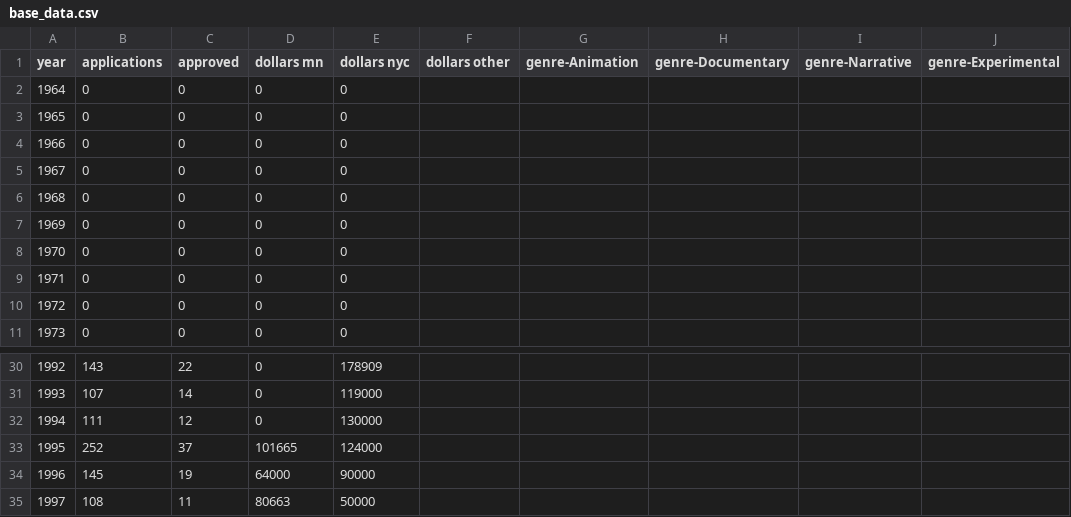
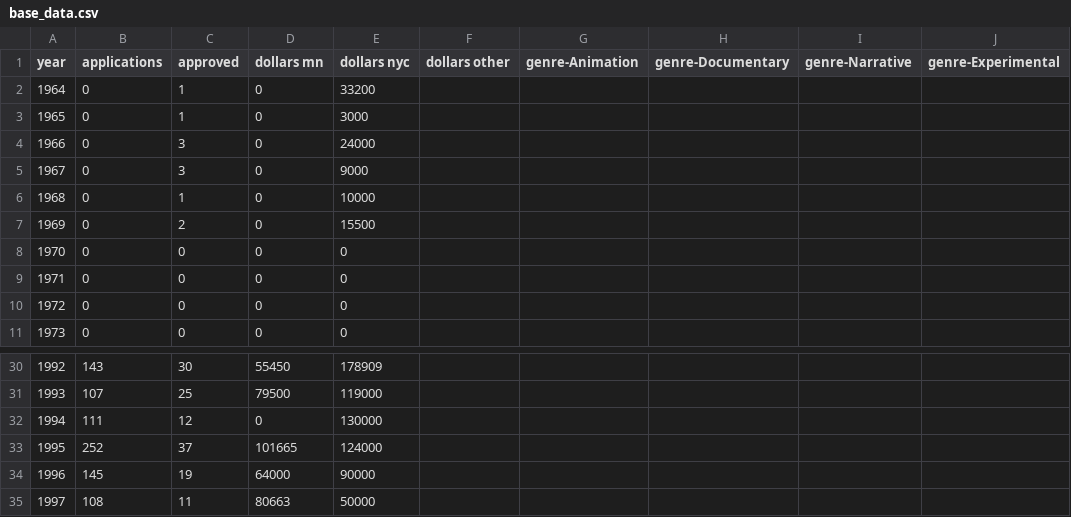
Before and after one commit to justinph/jerome-50, a CSV file: data/fv/base_data.csv, drawn as a sheet; only a part is shown, gaps mark what is left out; the diff covers the shown part only.

```diff
--- a/data/fv/base_data.csv
+++ b/data/fv/base_data.csv
@@ -1,8 +1,8 @@
 year,applications,approved,dollars mn,dollars nyc,dollars other,genre-Animation,genre-Documentary,genre-Narrative,genre-Experimental
-1964,0,0,0,0,,,,,
-1965,0,0,0,0,,,,,
-1966,0,0,0,0,,,,,
-1967,0,0,0,0,,,,,
-1968,0,0,0,0,,,,,
-1969,0,0,0,0,,,,,
+1964,0,1,0,33200,,,,,
+1965,0,1,0,3000,,,,,
+1966,0,3,0,24000,,,,,
+1967,0,3,0,9000,,,,,
+1968,0,1,0,10000,,,,,
+1969,0,2,0,15500,,,,,
 1970,0,0,0,0,,,,,
@@ -30,3 +30,3 @@ year,applications,approved,dollars mn,dollars nyc,dollars other,genre-Animation,
-1992,143,22,0,178909,,,,,
-1993,107,14,0,119000,,,,,
+1992,143,30,55450,178909,,,,,
+1993,107,25,79500,119000,,,,,
 1994,111,12,0,130000,,,,,
```
Also changed, not shown: 32 edited cells elsewhere in this file, data/overall.csv.
